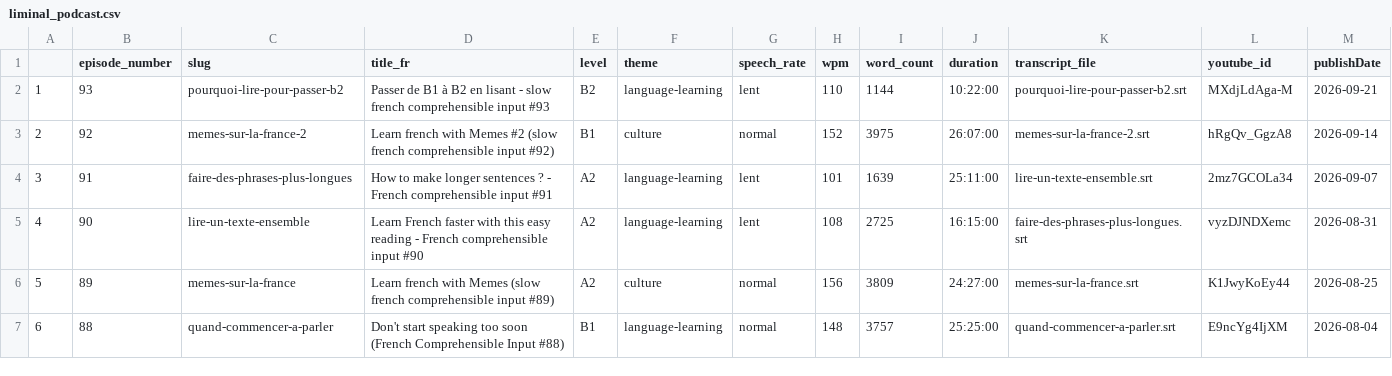
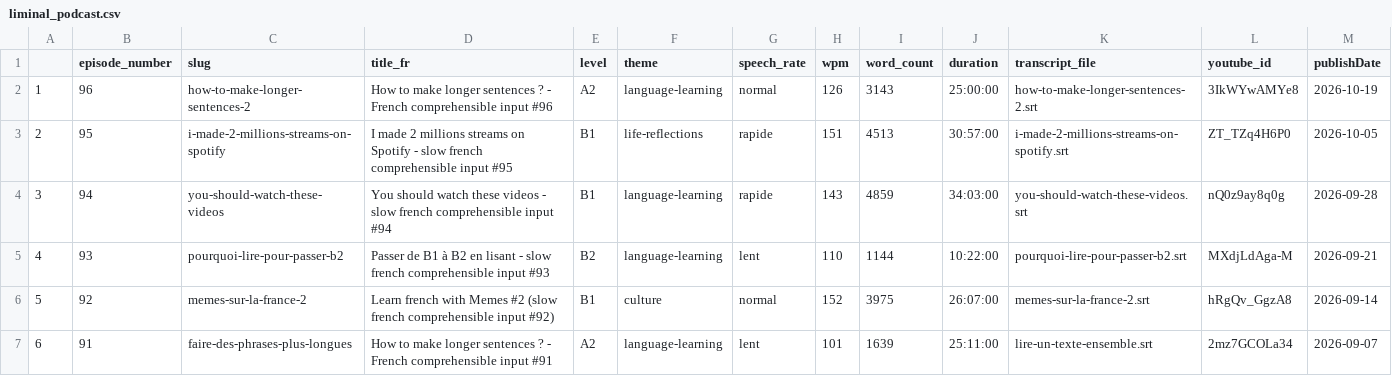
Before and after one commit to learnfrenchwithfelix-creator/french-with-felix-website, a CSV file: src/data/liminal_podcast.csv, drawn as a sheet; only a part is shown; the shorter side is filled out with more unchanged rows; addresses are those after the commit; the diff names each change by its address in the sheet, - before the commit and + after, or states it on an @@ line.

```diff
--- a/src/data/liminal_podcast.csv
+++ b/src/data/liminal_podcast.csv
+row 2: 1 | 96 | how-to-make-longer-sentences-2 | How to make longer sentences ? - French comprehensible input #96 | A2 | language-learning | normal | 126 | 3143 | 25:00:00 | how-to-make-longer-sentences-2.srt | 3IkWYwAMYe8 | 2026-10-19
+row 3: 2 | 95 | i-made-2-millions-streams-on-spotify | I made 2 millions streams on Spotify - slow french comprehensible input #95 | B1 | life-reflections | rapide | 151 | 4513 | 30:57:00 | i-made-2-millions-streams-on-spotify.srt | ZT_TZq4H6P0 | 2026-10-05
+row 4: 3 | 94 | you-should-watch-these-videos | You should watch these videos - slow french comprehensible input #94 | B1 | language-learning | rapide | 143 | 4859 | 34:03:00 | you-should-watch-these-videos.srt | nQ0z9ay8q0g | 2026-09-28
@@ column A renumbered from row 5 down @@
```
Also changed, not shown: 3 other files.
